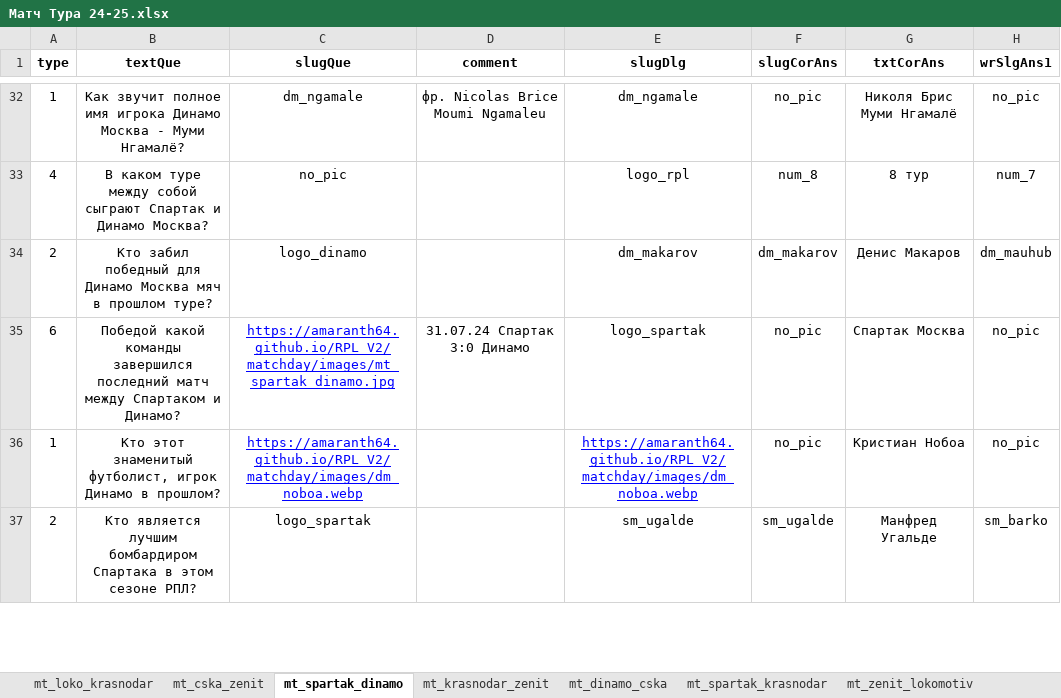
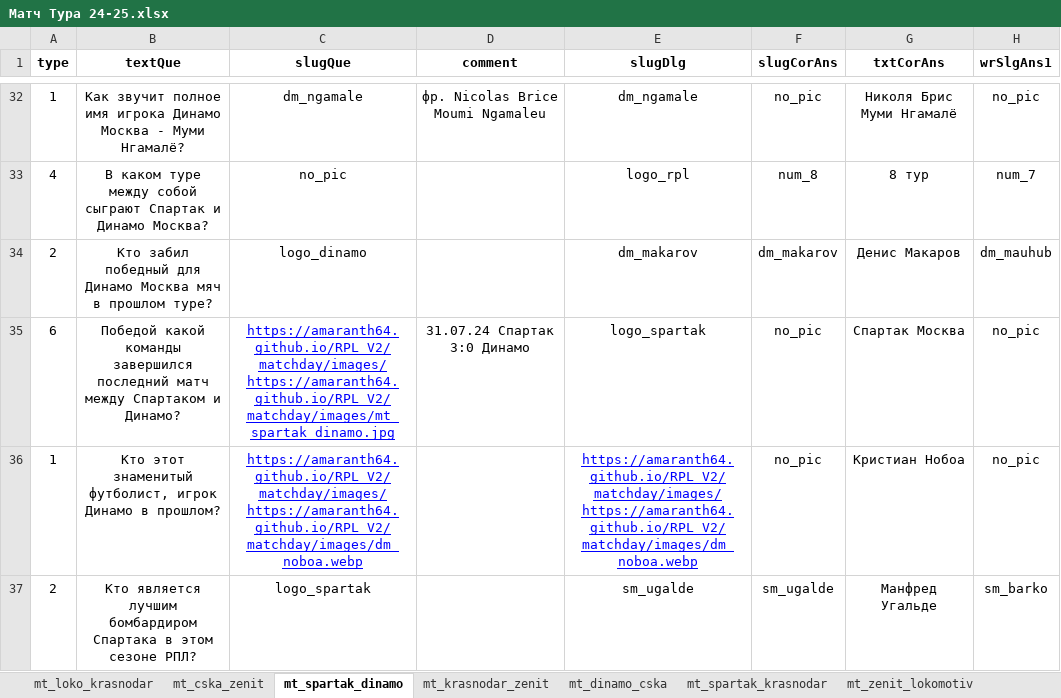
Before and after one commit to amaranth64/amaranth64.github.io, an Excel workbook: RPL_V2/xlsx/Матч Тура 24-25.xlsx, sheet mt_spartak_dinamo, drawn as a sheet; only a part is shown, gaps mark what is left out; values as stored, in another font and other column widths than the file's, no borders; the diff covers the shown part only; the diff names each change by its address in the sheet, - before the commit and + after, or states it on an @@ line.

```diff
--- a/RPL_V2/xlsx/Матч Тура 24-25.xlsx (sheet mt_spartak_dinamo)
+++ b/RPL_V2/xlsx/Матч Тура 24-25.xlsx (sheet mt_spartak_dinamo)
-C35 (slugQue): https://amaranth64.github.io/RPL_V2/matchday/images/mt_spartak_dinamo.jpg
+C35 (slugQue): https://amaranth64.github.io/RPL_V2/matchday/images/https://amaranth64.github.io/RPL_V2/matchday/images/mt_spartak_dinamo.jpg
-C36 (slugQue): https://amaranth64.github.io/RPL_V2/matchday/images/dm_noboa.webp
+C36 (slugQue): https://amaranth64.github.io/RPL_V2/matchday/images/https://amaranth64.github.io/RPL_V2/matchday/images/dm_noboa.webp
-E36 (slugDlg): https://amaranth64.github.io/RPL_V2/matchday/images/dm_noboa.webp
+E36 (slugDlg): https://amaranth64.github.io/RPL_V2/matchday/images/https://amaranth64.github.io/RPL_V2/matchday/images/dm_noboa.webp
```
Also changed, not shown: 15 edited cells elsewhere in this sheet, sheet mt_spartak_krasnodar, sheet mt_dinamo_cska, sheet mt_cska_zenit, sheet mt_zenit_lokomotiv, sheet mt_loko_krasnodar, sheet mt_krasnodar_zenit, RPL_V2/xlsx/Матч Тура 24-25_archive.xlsx, 9 other files.
